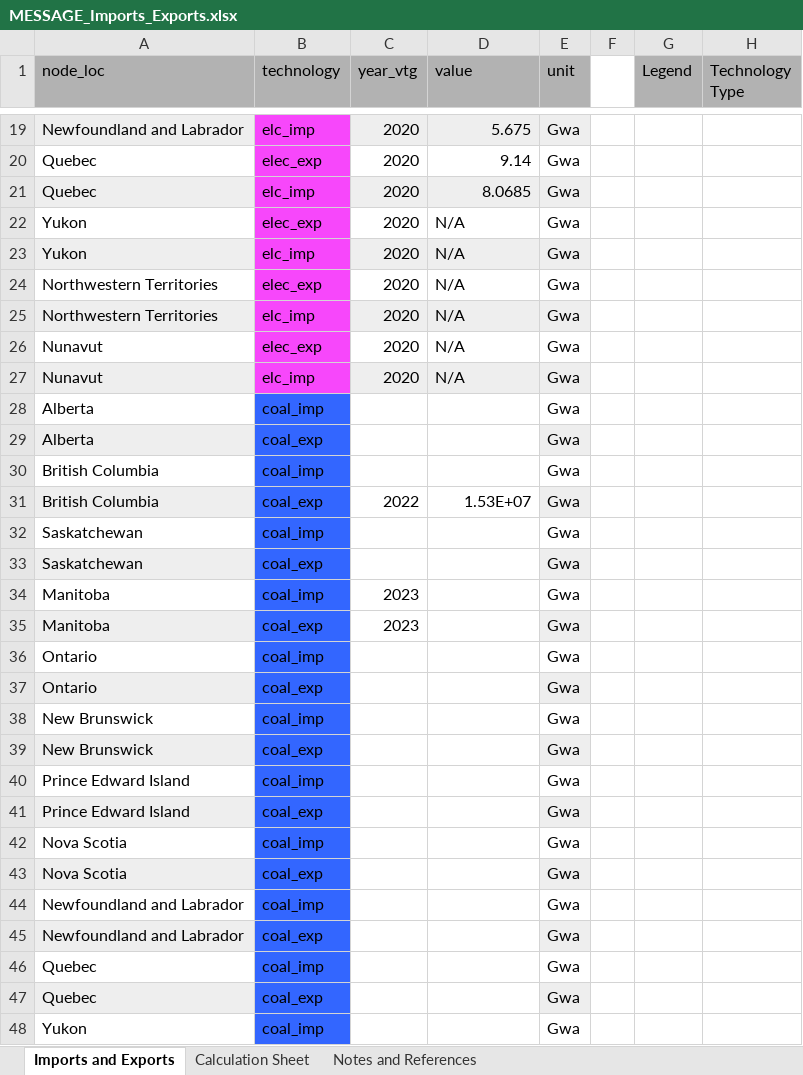
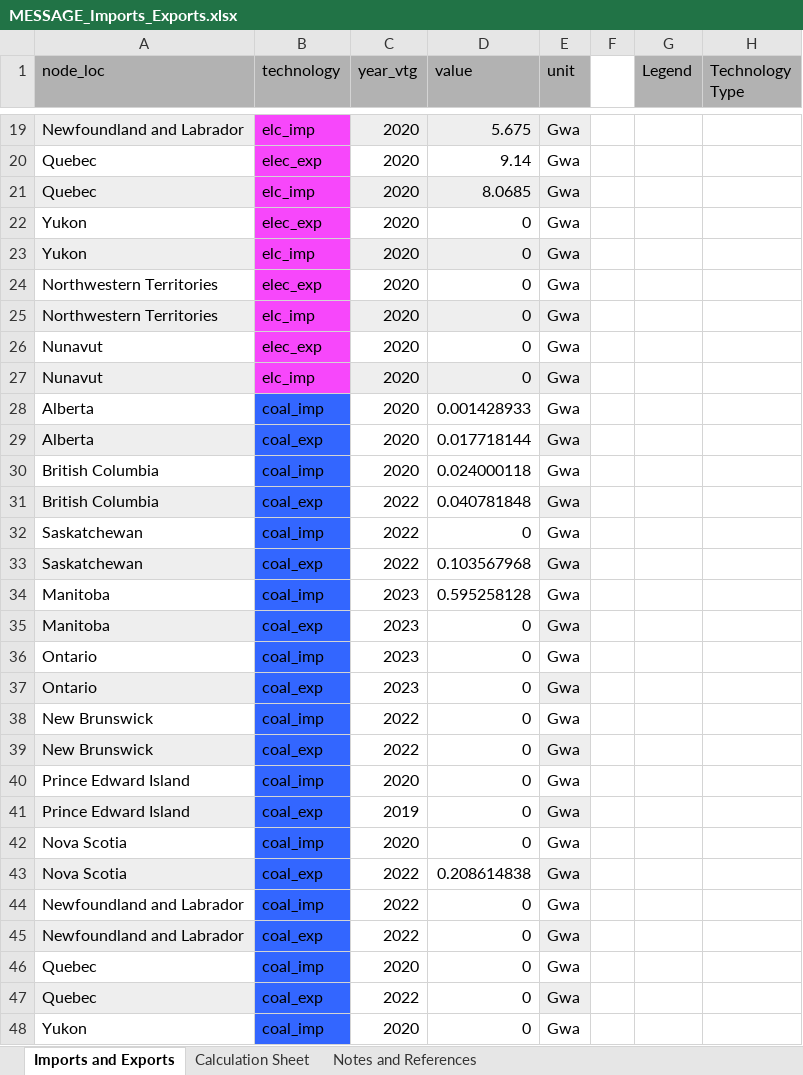
Before and after one commit to awais307/message-ix-canada, an Excel workbook: data/MESSAGE_Imports_Exports.xlsx, sheet Imports and Exports, drawn as a sheet; only a part is shown, gaps mark what is left out; values as stored, in another font and other column widths than the file's, no borders; the diff covers the shown part only; the diff names each change by its address in the sheet, - before the commit and + after, or states it on an @@ line.

Commit message:
Finalized Imports / Exports Sheet
* Pushing the last changes to the imports / exports data. Sheet should
be final

```diff
--- a/data/MESSAGE_Imports_Exports.xlsx (sheet Imports and Exports)
+++ b/data/MESSAGE_Imports_Exports.xlsx (sheet Imports and Exports)
-D22:D27 (value): N/A
+D22:D27 (value): 0
-C28:C30 (year_vtg): (empty)
+C28:C30 (year_vtg): 2020
-D28 (value): (empty)
+D28 (value): 0.001428933
-D29 (value): (empty)
+D29 (value): 0.017718144
-D30 (value): (empty)
+D30 (value): 0.024000118
-D31 (value): 1.53E+07
+D31 (value): 0.040781848
-C32:C33 (year_vtg): (empty)
+C32:C33 (year_vtg): 2022
-D32 (value): (empty)
+D32 (value): 0
-D33 (value): (empty)
+D33 (value): 0.103567968
-D34 (value): (empty)
+D34 (value): 0.595258128
-D35:D42 (value): (empty)
+D35:D42 (value): 0
-C36:C37 (year_vtg): (empty)
+C36:C37 (year_vtg): 2023
-C38:C39 (year_vtg): (empty)
+C38:C39 (year_vtg): 2022
-C40 (year_vtg): (empty)
+C40 (year_vtg): 2020
-C41 (year_vtg): (empty)
+C41 (year_vtg): 2019
-C42 (year_vtg): (empty)
+C42 (year_vtg): 2020
-C43:C45 (year_vtg): (empty)
+C43:C45 (year_vtg): 2022
-D43 (value): (empty)
+D43 (value): 0.208614838
-D44:D48 (value): (empty)
+D44:D48 (value): 0
-C46 (year_vtg): (empty)
+C46 (year_vtg): 2020
-C47 (year_vtg): (empty)
+C47 (year_vtg): 2022
-C48 (year_vtg): (empty)
+C48 (year_vtg): 2020
```
Also changed, not shown: 61 edited cells elsewhere in this sheet, sheet Calculation Sheet, sheet Notes and References.
